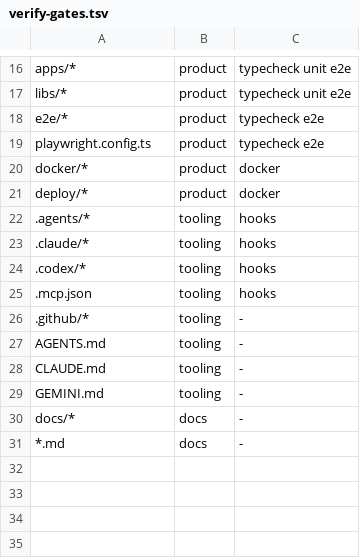
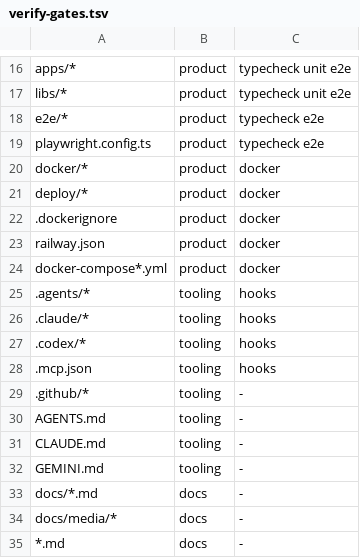
Before and after one commit to dhyegocalota/superdoc-collab, a TSV file: scripts/verify-gates.tsv, drawn as a sheet; only a part is shown, gaps mark what is left out.

```diff
--- a/scripts/verify-gates.tsv
+++ b/scripts/verify-gates.tsv
@@ -21,2 +21,5 @@ docker/*	product	docker
 deploy/*	product	docker
+.dockerignore	product	docker
+railway.json	product	docker
+docker-compose*.yml	product	docker
 .agents/*	tooling	hooks
@@ -29,3 +32,4 @@ CLAUDE.md	tooling	-
 GEMINI.md	tooling	-
-docs/*	docs	-
+docs/*.md	docs	-
+docs/media/*	docs	-
 *.md	docs	-
```
Also changed, not shown: 6 other files.
